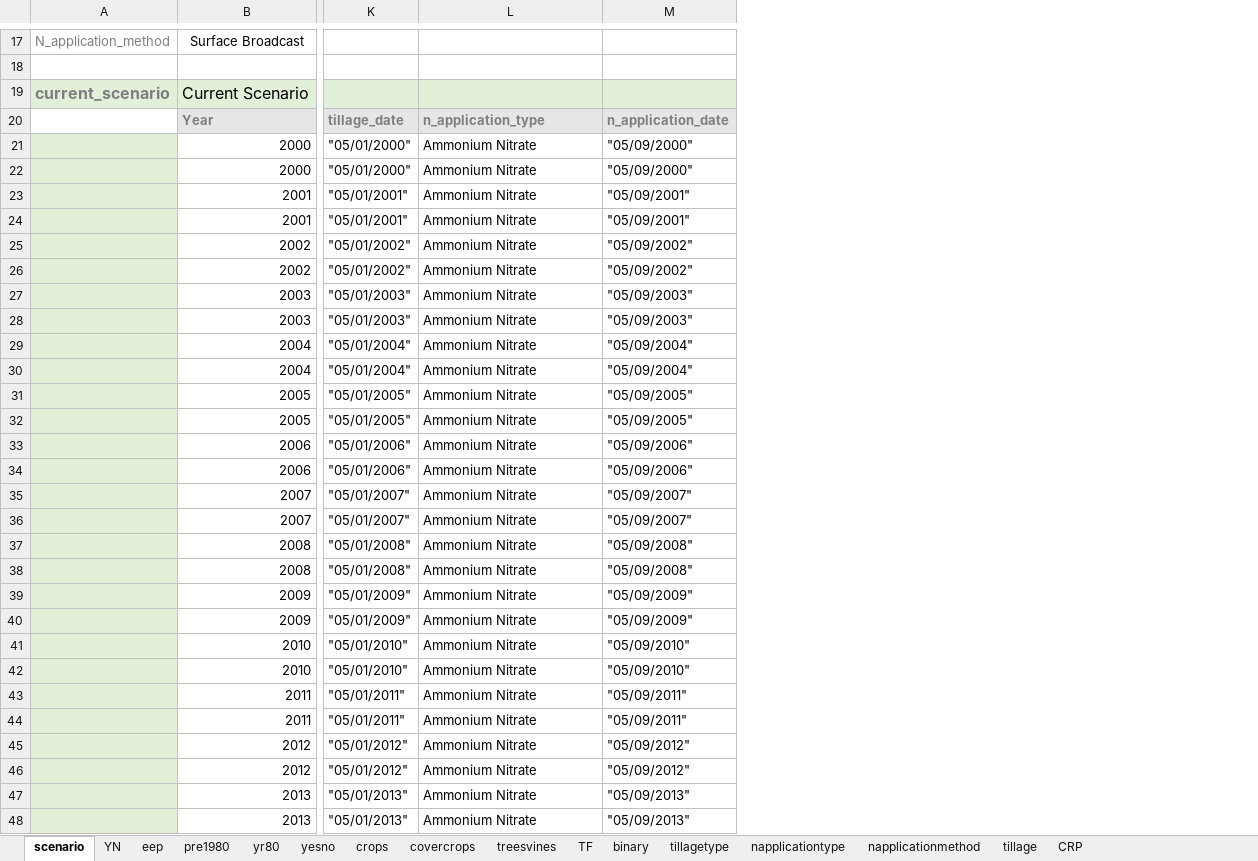
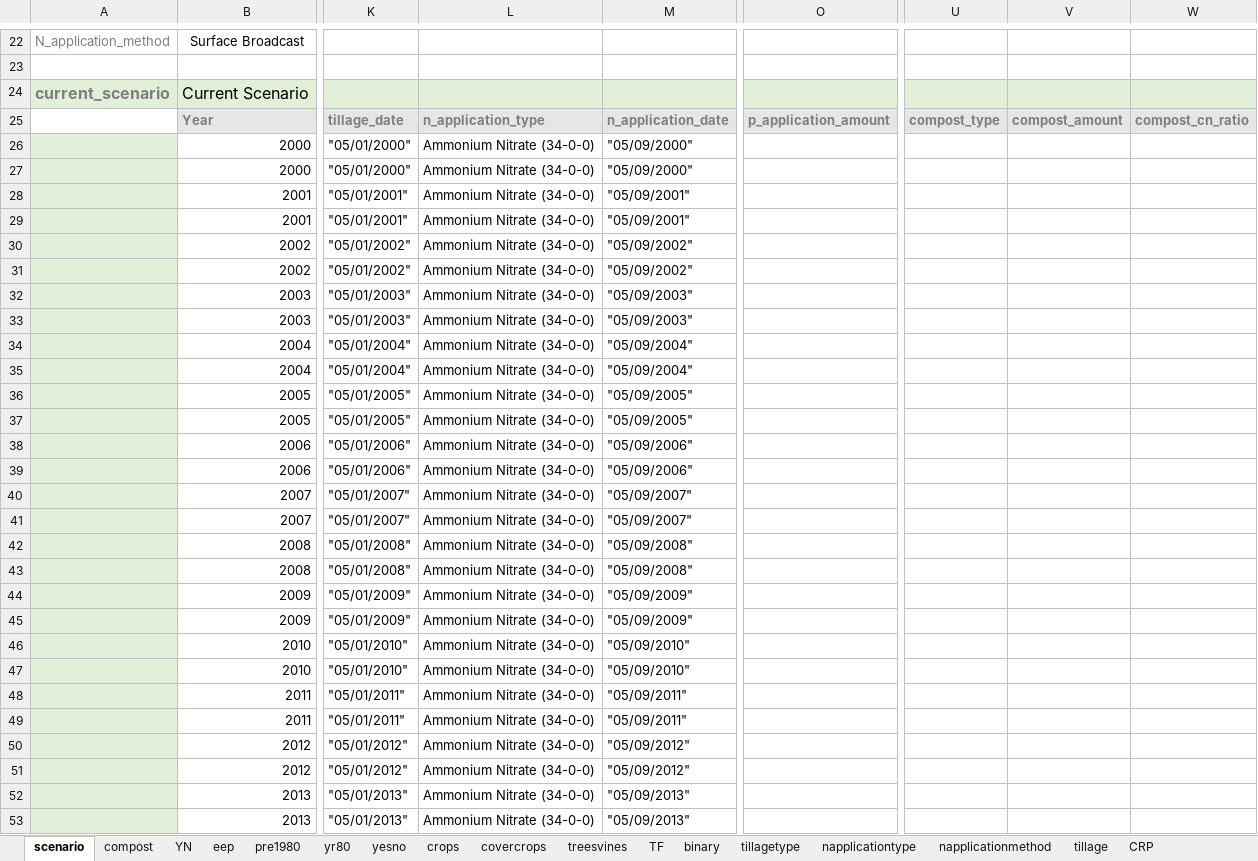
Before and after one commit to Ecotrust/COMET-Farm, an Excel workbook: template_v3.xlsm, sheet scenario, drawn as a sheet; only a part is shown, gaps mark what is left out; values as stored, in another font and other column widths than the file's, no borders; addresses are those after the commit; the diff covers the shown part only; the diff names each change by its address in the sheet, - before the commit and + after, or states it on an @@ line.

Commit message:
Compost added to template and scripts

```diff
--- a/template_v3.xlsm (sheet scenario)
+++ b/template_v3.xlsm (sheet scenario)
+sheet tab: compost
+column O, row 25: p_application_amount
+column U, row 25: compost_type
+column V, row 25: compost_amount
+column W, row 25: compost_cn_ratio
-L26:L53: Ammonium Nitrate
+L26:L53: Ammonium Nitrate (34-0-0)
```
Also changed, not shown: 6 added rows, 1 removed row and 14 edited cells elsewhere in this sheet, sheet napplicationtype, formulas that keep their value, 2 other files.
